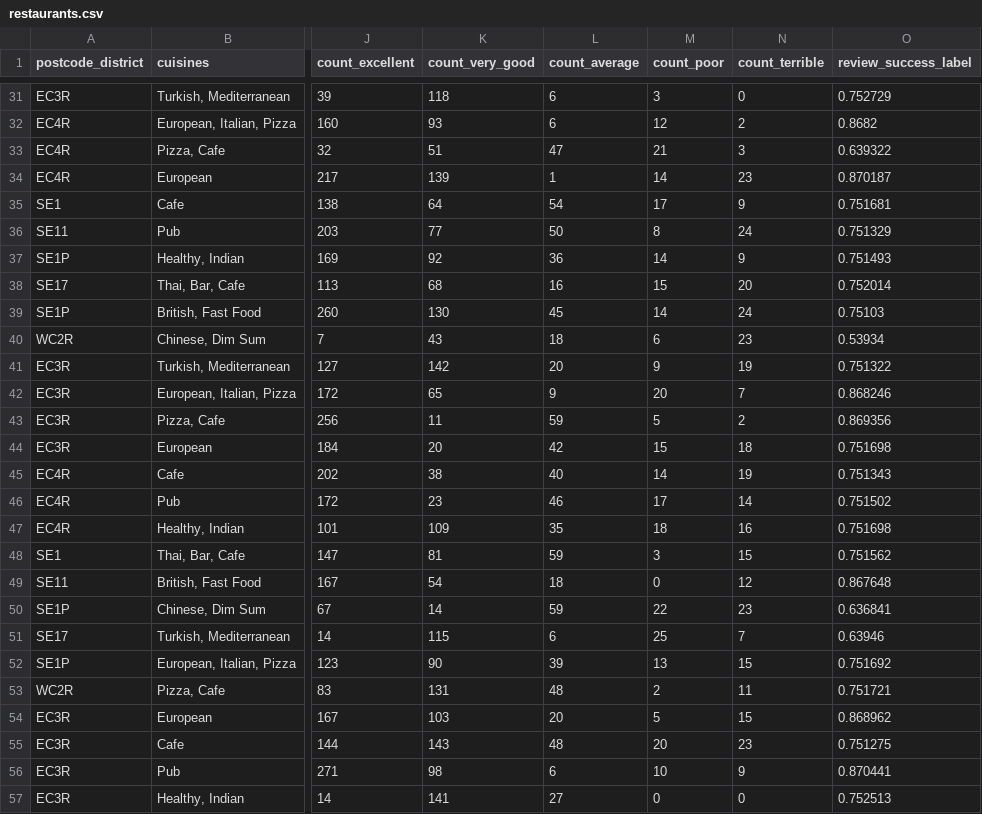
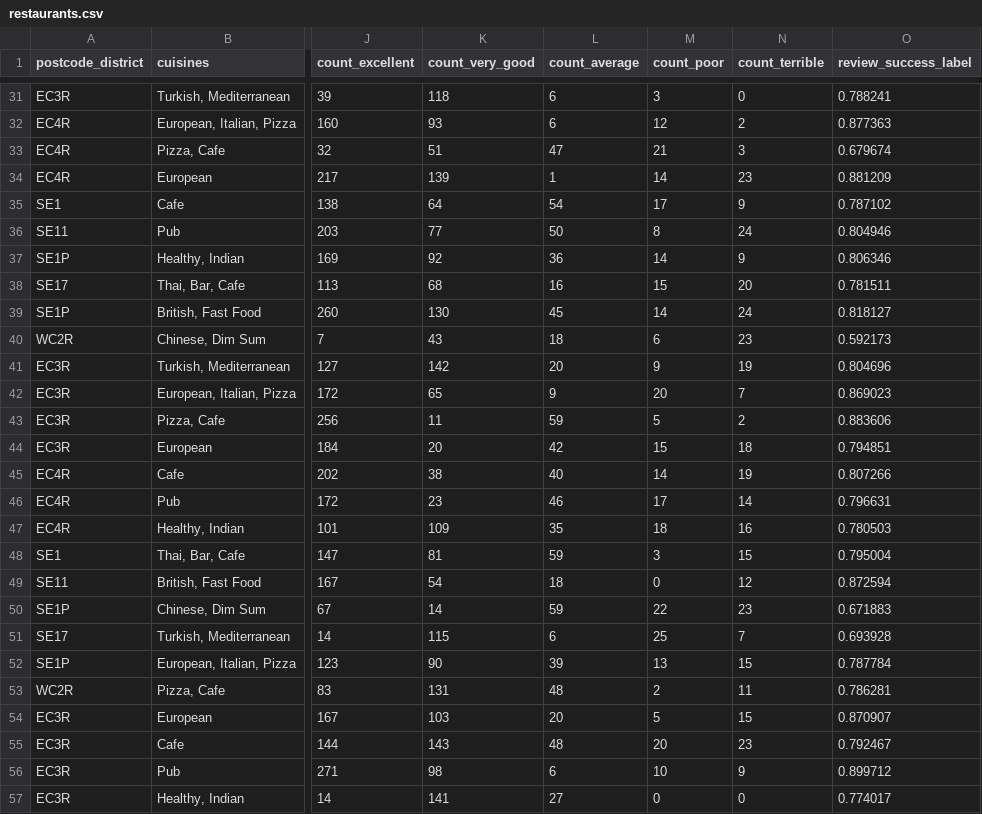
Before and after one commit to AdrielAu/PlotLuck, a CSV file: data/sample/restaurants.csv, drawn as a sheet; only a part is shown, gaps mark what is left out; the diff covers the shown part only; the diff names each change by its address in the sheet, - before the commit and + after, or states it on an @@ line.

```diff
--- a/data/sample/restaurants.csv
+++ b/data/sample/restaurants.csv
-O31 (review_success_label): 0.752729
+O31 (review_success_label): 0.788241
-O32 (review_success_label): 0.8682
+O32 (review_success_label): 0.877363
-O33 (review_success_label): 0.639322
+O33 (review_success_label): 0.679674
-O34 (review_success_label): 0.870187
+O34 (review_success_label): 0.881209
-O35 (review_success_label): 0.751681
+O35 (review_success_label): 0.787102
-O36 (review_success_label): 0.751329
+O36 (review_success_label): 0.804946
-O37 (review_success_label): 0.751493
+O37 (review_success_label): 0.806346
-O38 (review_success_label): 0.752014
+O38 (review_success_label): 0.781511
-O39 (review_success_label): 0.75103
+O39 (review_success_label): 0.818127
-O40 (review_success_label): 0.53934
+O40 (review_success_label): 0.592173
-O41 (review_success_label): 0.751322
+O41 (review_success_label): 0.804696
-O42 (review_success_label): 0.868246
+O42 (review_success_label): 0.869023
-O43 (review_success_label): 0.869356
+O43 (review_success_label): 0.883606
-O44 (review_success_label): 0.751698
+O44 (review_success_label): 0.794851
-O45 (review_success_label): 0.751343
+O45 (review_success_label): 0.807266
-O46 (review_success_label): 0.751502
+O46 (review_success_label): 0.796631
-O47 (review_success_label): 0.751698
+O47 (review_success_label): 0.780503
-O48 (review_success_label): 0.751562
+O48 (review_success_label): 0.795004
-O49 (review_success_label): 0.867648
+O49 (review_success_label): 0.872594
-O50 (review_success_label): 0.636841
+O50 (review_success_label): 0.671883
-O51 (review_success_label): 0.63946
+O51 (review_success_label): 0.693928
-O52 (review_success_label): 0.751692
+O52 (review_success_label): 0.787784
-O53 (review_success_label): 0.751721
+O53 (review_success_label): 0.786281
-O54 (review_success_label): 0.868962
+O54 (review_success_label): 0.870907
-O55 (review_success_label): 0.751275
+O55 (review_success_label): 0.792467
-O56 (review_success_label): 0.870441
+O56 (review_success_label): 0.899712
-O57 (review_success_label): 0.752513
+O57 (review_success_label): 0.774017
```
Also changed, not shown: 170 edited cells elsewhere in this file, 10 other files.
